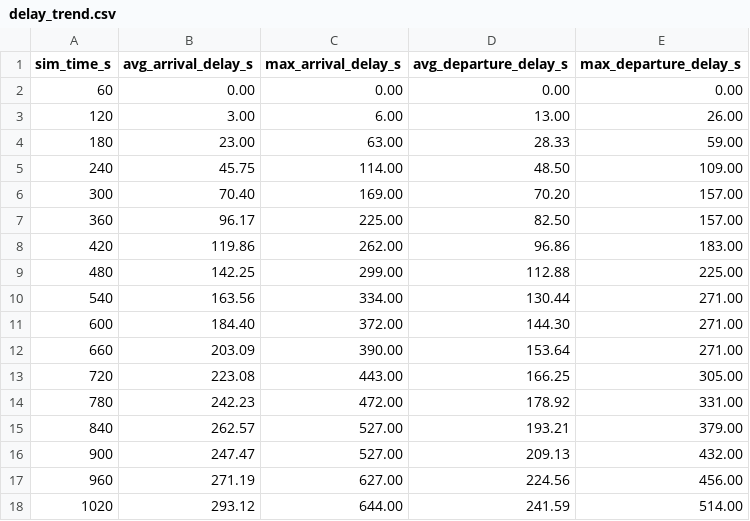
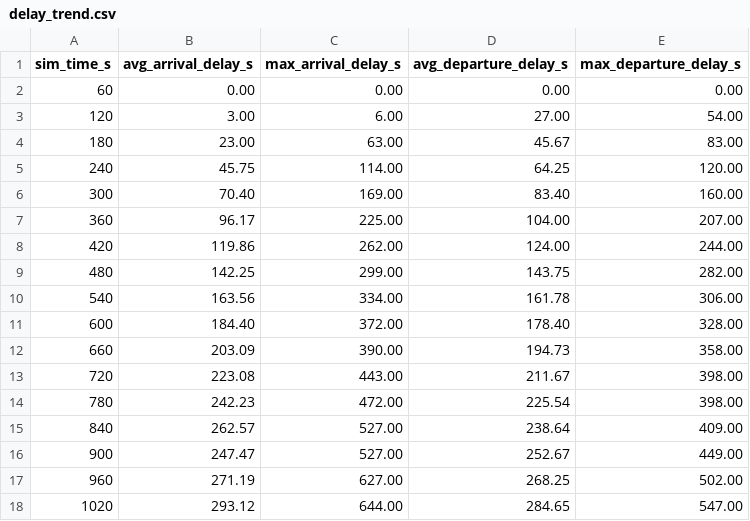
Before and after one commit to pingadom/cs261-group-project, a CSV file: delay_trend.csv, drawn as a sheet; only a part is shown; the diff covers the shown part only.

```diff
--- a/delay_trend.csv
+++ b/delay_trend.csv
@@ -2,17 +2,17 @@ sim_time_s,avg_arrival_delay_s,max_arrival_delay_s,avg_departure_delay_s,max_dep
 60,0.00,0.00,0.00,0.00
-120,3.00,6.00,13.00,26.00
-180,23.00,63.00,28.33,59.00
-240,45.75,114.00,48.50,109.00
-300,70.40,169.00,70.20,157.00
-360,96.17,225.00,82.50,157.00
-420,119.86,262.00,96.86,183.00
-480,142.25,299.00,112.88,225.00
-540,163.56,334.00,130.44,271.00
-600,184.40,372.00,144.30,271.00
-660,203.09,390.00,153.64,271.00
-720,223.08,443.00,166.25,305.00
-780,242.23,472.00,178.92,331.00
-840,262.57,527.00,193.21,379.00
-900,247.47,527.00,209.13,432.00
-960,271.19,627.00,224.56,456.00
-1020,293.12,644.00,241.59,514.00
+120,3.00,6.00,27.00,54.00
+180,23.00,63.00,45.67,83.00
+240,45.75,114.00,64.25,120.00
+300,70.40,169.00,83.40,160.00
+360,96.17,225.00,104.00,207.00
+420,119.86,262.00,124.00,244.00
+480,142.25,299.00,143.75,282.00
+540,163.56,334.00,161.78,306.00
+600,184.40,372.00,178.40,328.00
+660,203.09,390.00,194.73,358.00
+720,223.08,443.00,211.67,398.00
+780,242.23,472.00,225.54,398.00
+840,262.57,527.00,238.64,409.00
+900,247.47,527.00,252.67,449.00
+960,271.19,627.00,268.25,502.00
+1020,293.12,644.00,284.65,547.00
```
Also changed, not shown: 165 edited cells elsewhere in this file, 8 other files.
